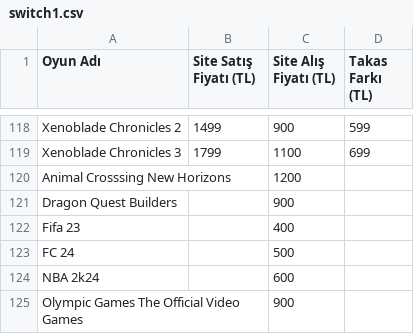
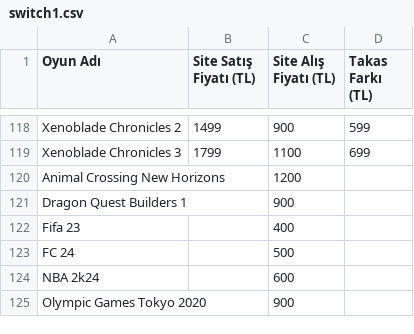
Before and after one commit to yunusemrealakaz34-debug/konsoltech-takas, a CSV file: data/sources/switch1.csv, drawn as a sheet; only a part is shown, gaps mark what is left out.

```diff
--- a/data/sources/switch1.csv
+++ b/data/sources/switch1.csv
@@ -119,4 +119,4 @@ Xenoblade Chronicles 2;1499;900;599
 Xenoblade Chronicles 3;1799;1100;699
-Animal Crosssing New Horizons;;1200;
-Dragon Quest Builders;;900;
+Animal Crossing New Horizons;;1200;
+Dragon Quest Builders 1;;900;
 Fifa 23;;400;
@@ -124,2 +124,2 @@ FC 24;;500;
 NBA 2k24;;600;
-Olympic Games The Official Video Games;;900;
+Olympic Games Tokyo 2020;;900;
```
Also changed, not shown: data/sources/ps4.csv, data/sources/ps5.csv, 1 other file.
